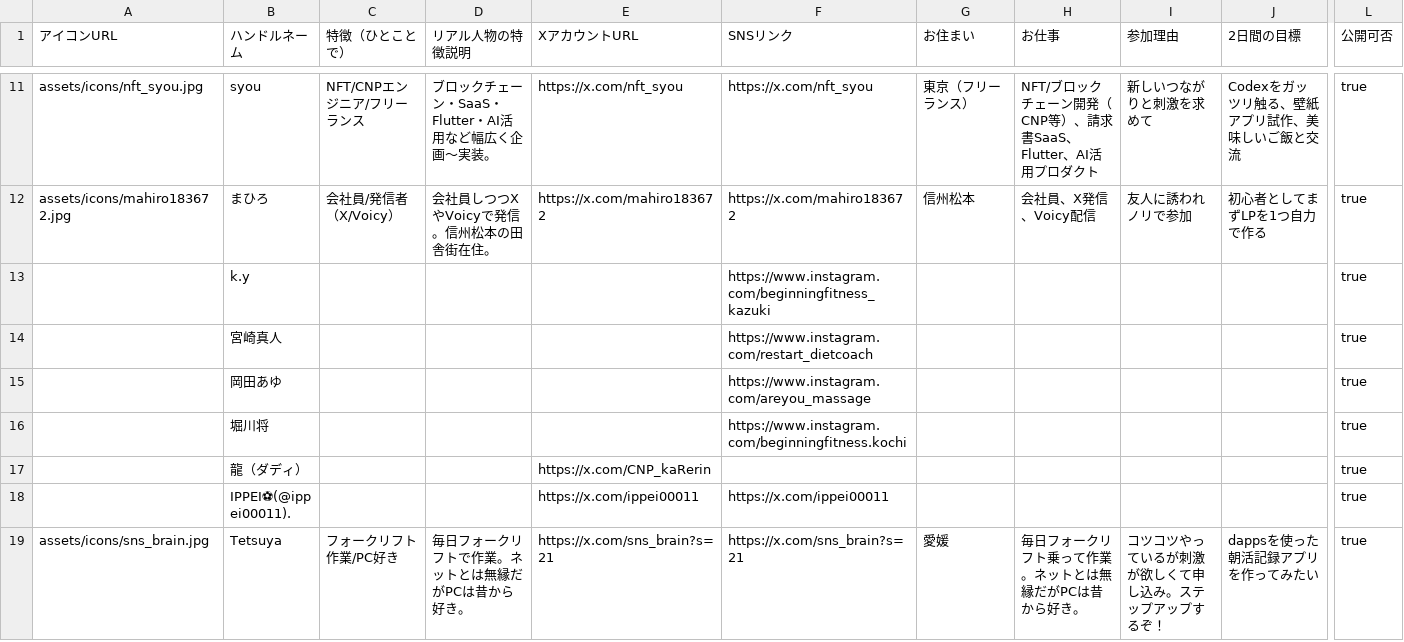
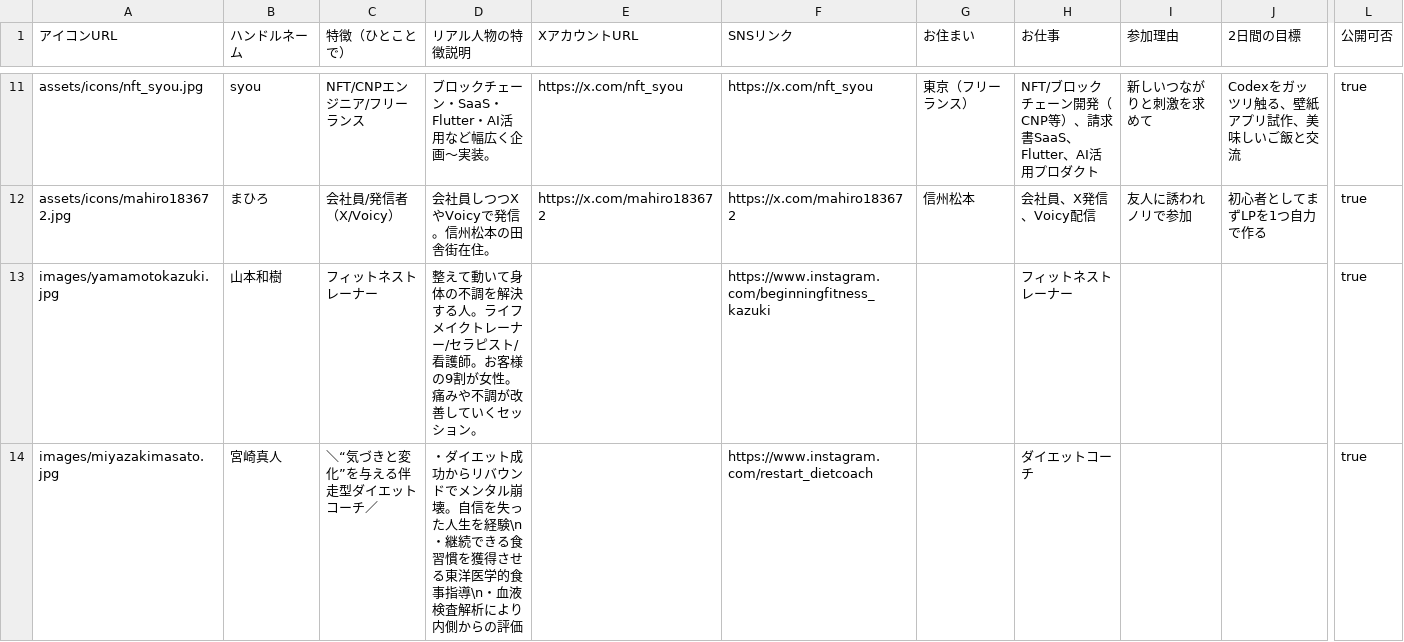
Before and after one commit to pessham/camp-participator, a CSV file: data/participants_template.csv, drawn as a sheet; only a part is shown, gaps mark what is left out; the shorter side is filled out with more unchanged rows; removed rows and columns are numbered as before the commit, all else as after; rows hold the shown columns only; the diff covers the shown part only; the diff names each change by its address in the sheet, - before the commit and + after, or states it on an @@ line.

```diff
--- a/data/participants_template.csv
+++ b/data/participants_template.csv
-row 13:  | k.y |  |  |  | https://www.instagram.com/beginningfitness_kazuki |  |  |  |  | true
-row 14:  | 宮崎真人 |  |  |  | https://www.instagram.com/restart_dietcoach |  |  |  |  | true
-row 15:  | 岡田あゆ |  |  |  | https://www.instagram.com/areyou_massage |  |  |  |  | true
-row 16:  | 堀川将 |  |  |  | https://www.instagram.com/beginningfitness.kochi |  |  |  |  | true
-row 17:  | 龍（ダディ） |  |  | https://x.com/CNP_kaRerin |  |  |  |  |  | true
+row 13: images/yamamotokazuki.jpg | 山本和樹 | フィットネストレーナー | 整えて動いて身体の不調を解決する人。ライフメイクトレーナー/セラピスト/看護師。お客様の9割が女性。痛みや不調が改善していくセッション。 |  | https://www.instagram.com/beginningfitness_kazuki |  | フィットネストレーナー |  |  | true
+row 14: images/miyazakimasato.jpg | 宮崎真人 | ＼“気づきと変化”を与える伴走型ダイエットコーチ／ | ・ダイエット成功からリバウンドでメンタル崩壊。自信を失った人生を経験\n・継続できる食習慣を獲得させる東洋医学的食事指導\n・血液検査解析により内側からの評価 |  | https://www.instagram.com/restart_dietcoach |  | ダイエットコーチ |  |  | true
```
Also changed, not shown: 4 added rows and 1 removed row elsewhere in this file, data/public/participants_public.csv, 14 other files.
